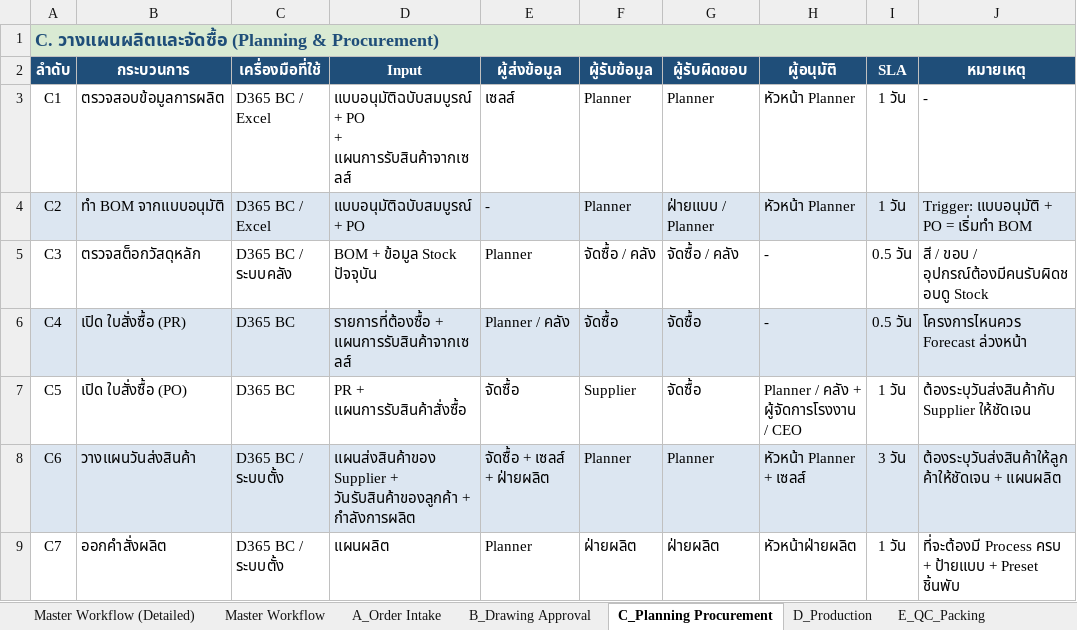
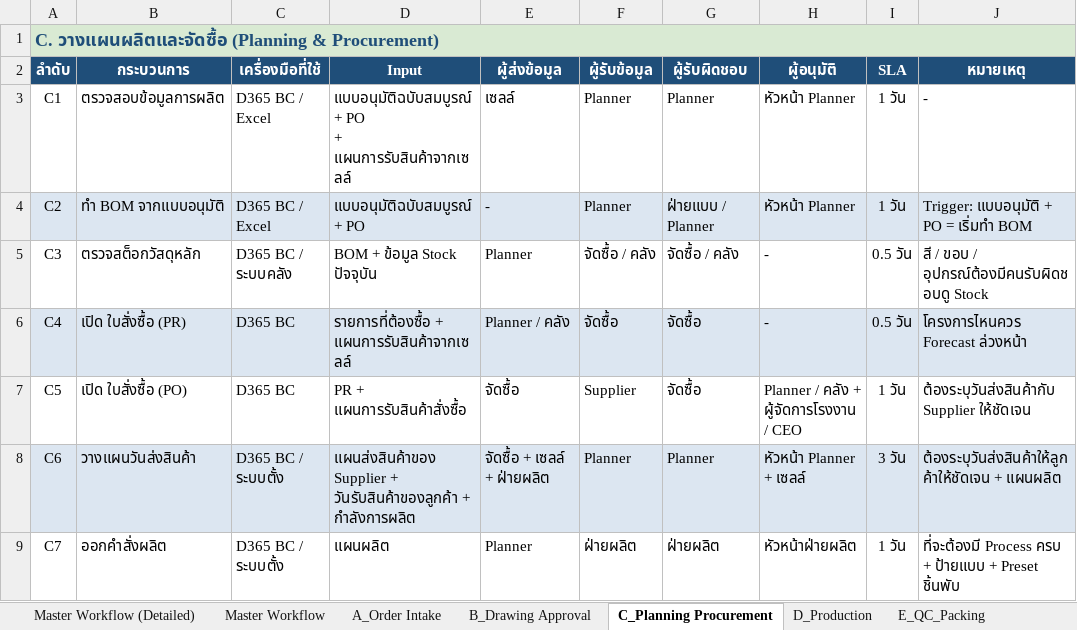
Before and after one commit to Panuinc/sop, an Excel workbook: CHH_SOP update.xlsx, sheet C_Planning Procurement, drawn as a sheet; values as stored, in another font and other column widths than the file's, no borders; ↵ is a line break in a cell; the diff names each change by its address in the sheet, - before the commit and + after, or states it on an @@ line.

```diff
--- a/CHH_SOP update.xlsx (sheet C_Planning Procurement)
+++ b/CHH_SOP update.xlsx (sheet C_Planning Procurement)
-D3 (Input): …PO ↵ + แผนการรับสินค้าจากเซลส์
+D3 (Input): …PO ↵ + แผนการรับสินค้าจากเซลล์
-E3 (ผู้ส่งข้อมูล): เซลส์
+E3 (ผู้ส่งข้อมูล): เซลล์
-D6 (Input): รายการที่ต้องซื้อ + ↵ แผนการรับสินค้าจากเซลส์
+D6 (Input): รายการที่ต้องซื้อ + ↵ แผนการรับสินค้าจากเซลล์
-E8 (ผู้ส่งข้อมูล): จัดซื้อ + เซลส์ + ฝ่ายผลิต
+E8 (ผู้ส่งข้อมูล): จัดซื้อ + เซลล์ + ฝ่ายผลิต
-H8 (ผู้อนุมัติ): หัวหน้า Planner + เซลส์
+H8 (ผู้อนุมัติ): หัวหน้า Planner + เซลล์
```
Also changed, not shown: sheet Master Workflow (Detailed), sheet Master Workflow, sheet B_Drawing Approval, sheet A_Order Intake, sheet F_Delivery, sheet G_Return_Claim, 1 other file.
